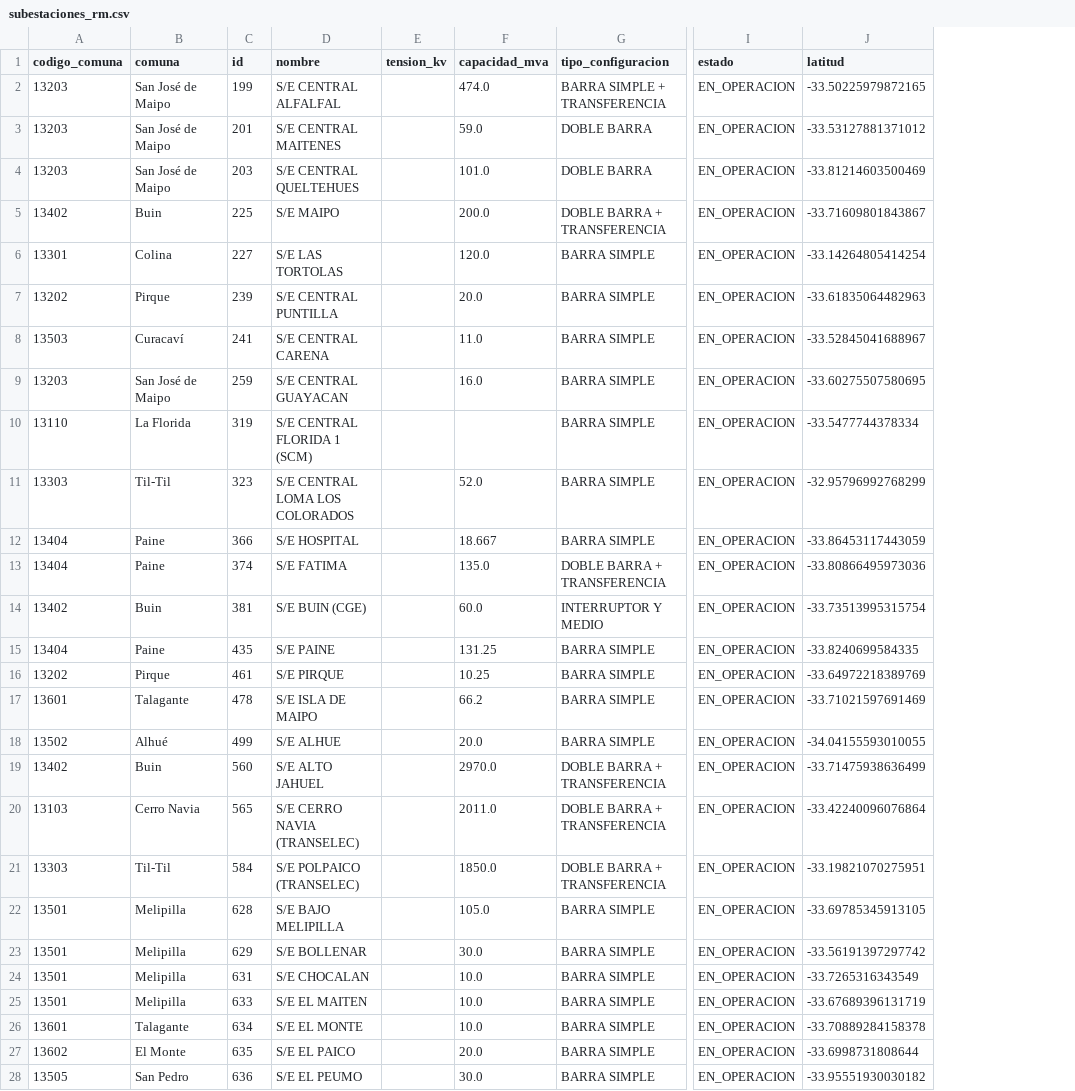
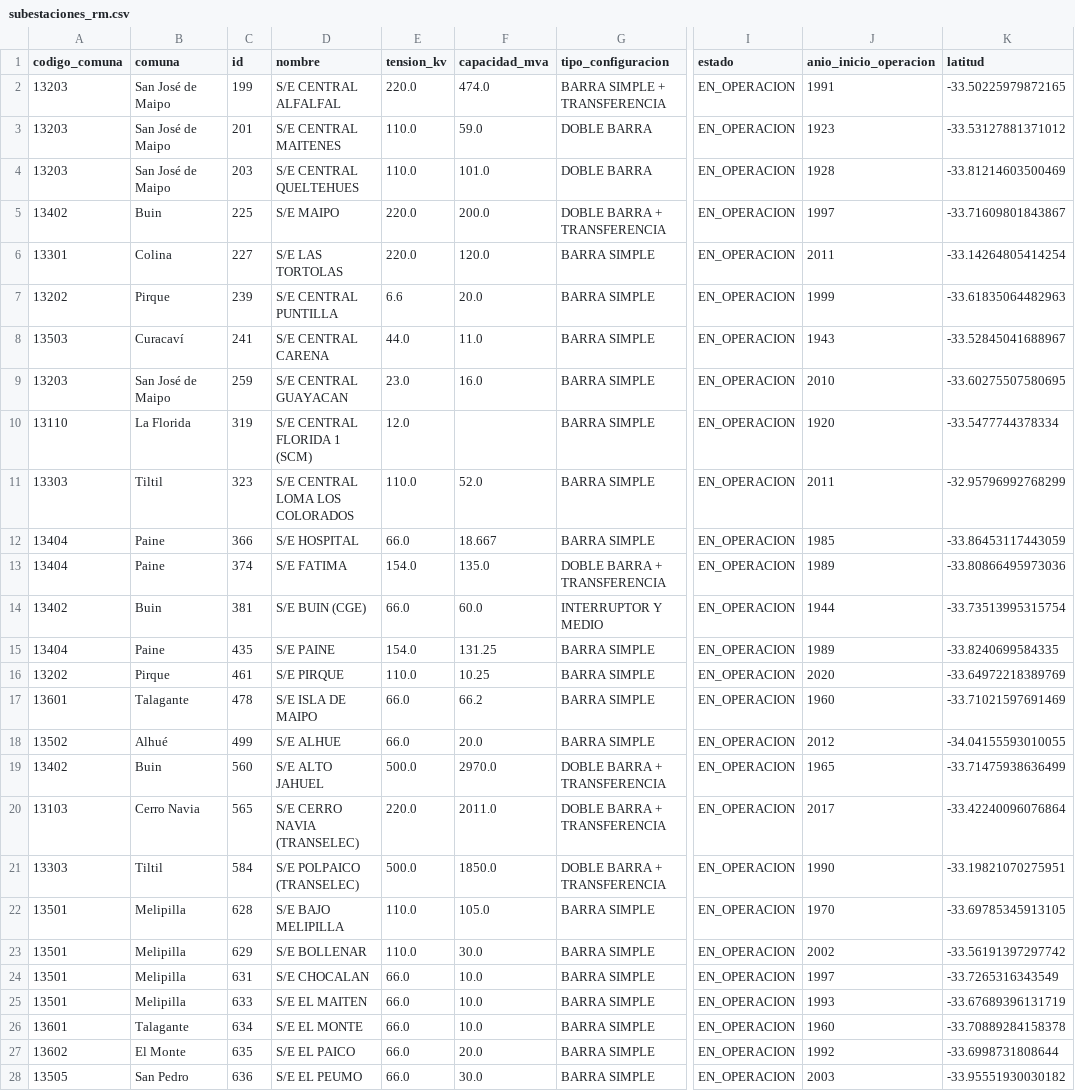
Before and after one commit to platanus-hack/platanus-hack-26-cl-team-22, a CSV file: data/energia/subestaciones_rm.csv, drawn as a sheet; only a part is shown, gaps mark what is left out; the diff covers the shown part only; the diff names each change by its address in the sheet, - before the commit and + after, or states it on an @@ line.

Commit message:
fix(datos): fill substation voltage and clean energy and DGA tables
The Coordinador API returns tension_kv empty for every substation, so it is
read from the names of the substation's buses (132 of 150). Start dates keep
the raw text and gain a parsed year, coordinates outside the RM on RM rows are
blanked (one plant sat in Antarctica), and communes use the repo's names.
DGA decree dates now accept abbreviated months, which dated decree 157.

```diff
--- a/data/energia/subestaciones_rm.csv
+++ b/data/energia/subestaciones_rm.csv
+column J (anio_inicio_operacion), rows 2-28: 1991 | 1923 | 1928 | 1997 | 2011 | 1999 | 1943 | 2010 | 1920 | 2011 | 1985 | 1989 | 1944 | 1989 | 2020 | 1960 | 2012 | 1965 | 2017 | 1990 | 1970 | 2002 | 1997 | 1993 | 1960 | 1992 | 2003
-E2 (tension_kv): (empty)
+E2 (tension_kv): 220.0
-E3:E4 (tension_kv): (empty)
+E3:E4 (tension_kv): 110.0
-E5:E6 (tension_kv): (empty)
+E5:E6 (tension_kv): 220.0
-E7 (tension_kv): (empty)
+E7 (tension_kv): 6.6
-E8 (tension_kv): (empty)
+E8 (tension_kv): 44.0
-E9 (tension_kv): (empty)
+E9 (tension_kv): 23.0
-E10 (tension_kv): (empty)
+E10 (tension_kv): 12.0
-B11 (comuna): Til-Til
+B11 (comuna): Tiltil
-E11 (tension_kv): (empty)
+E11 (tension_kv): 110.0
-E12 (tension_kv): (empty)
+E12 (tension_kv): 66.0
-E13 (tension_kv): (empty)
+E13 (tension_kv): 154.0
-E14 (tension_kv): (empty)
+E14 (tension_kv): 66.0
-E15 (tension_kv): (empty)
+E15 (tension_kv): 154.0
-E16 (tension_kv): (empty)
+E16 (tension_kv): 110.0
-E17:E18 (tension_kv): (empty)
+E17:E18 (tension_kv): 66.0
-E19 (tension_kv): (empty)
+E19 (tension_kv): 500.0
-E20 (tension_kv): (empty)
+E20 (tension_kv): 220.0
-B21 (comuna): Til-Til
+B21 (comuna): Tiltil
-E21 (tension_kv): (empty)
+E21 (tension_kv): 500.0
-E22:E23 (tension_kv): (empty)
+E22:E23 (tension_kv): 110.0
-E24:E28 (tension_kv): (empty)
+E24:E28 (tension_kv): 66.0
```
Also changed, not shown: 117 edited cells elsewhere in this file, data/dga/decretos_escasez_rm.csv, data/energia/centrales_rm.csv, 6 other files.
